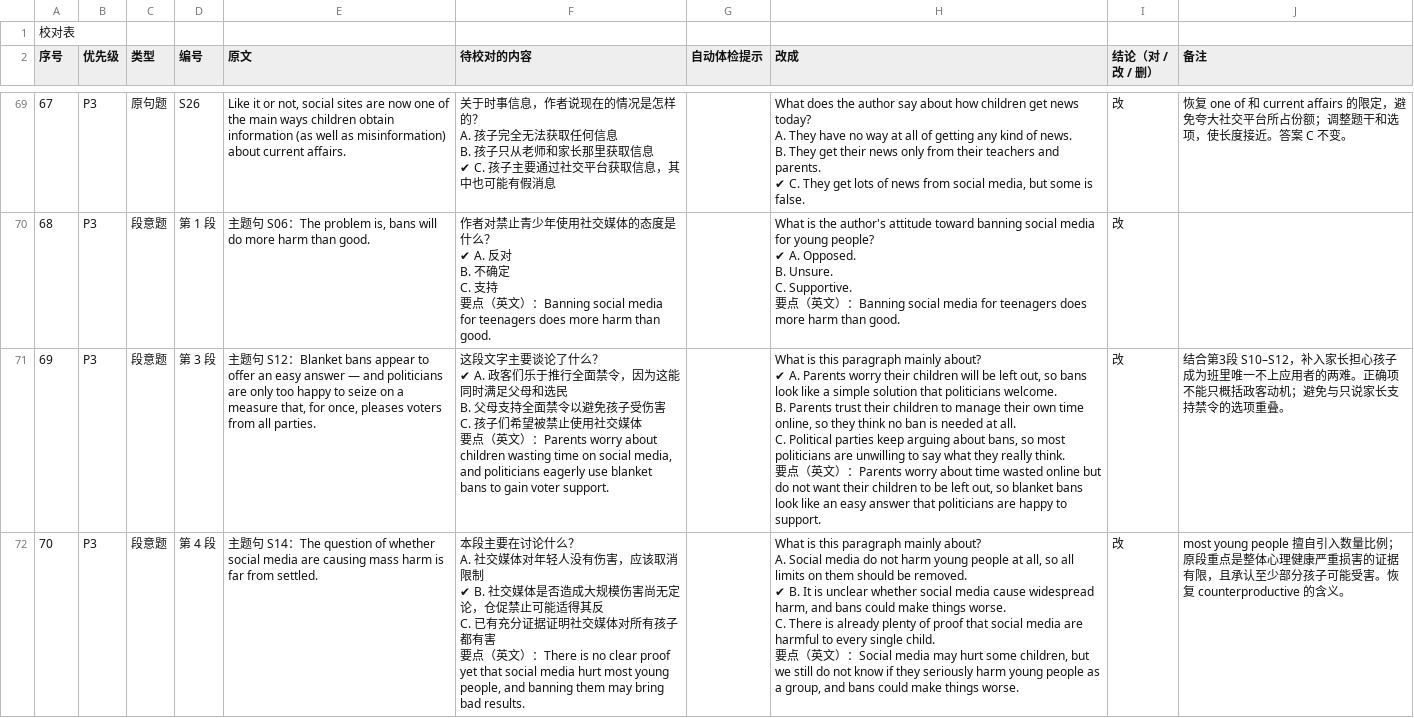
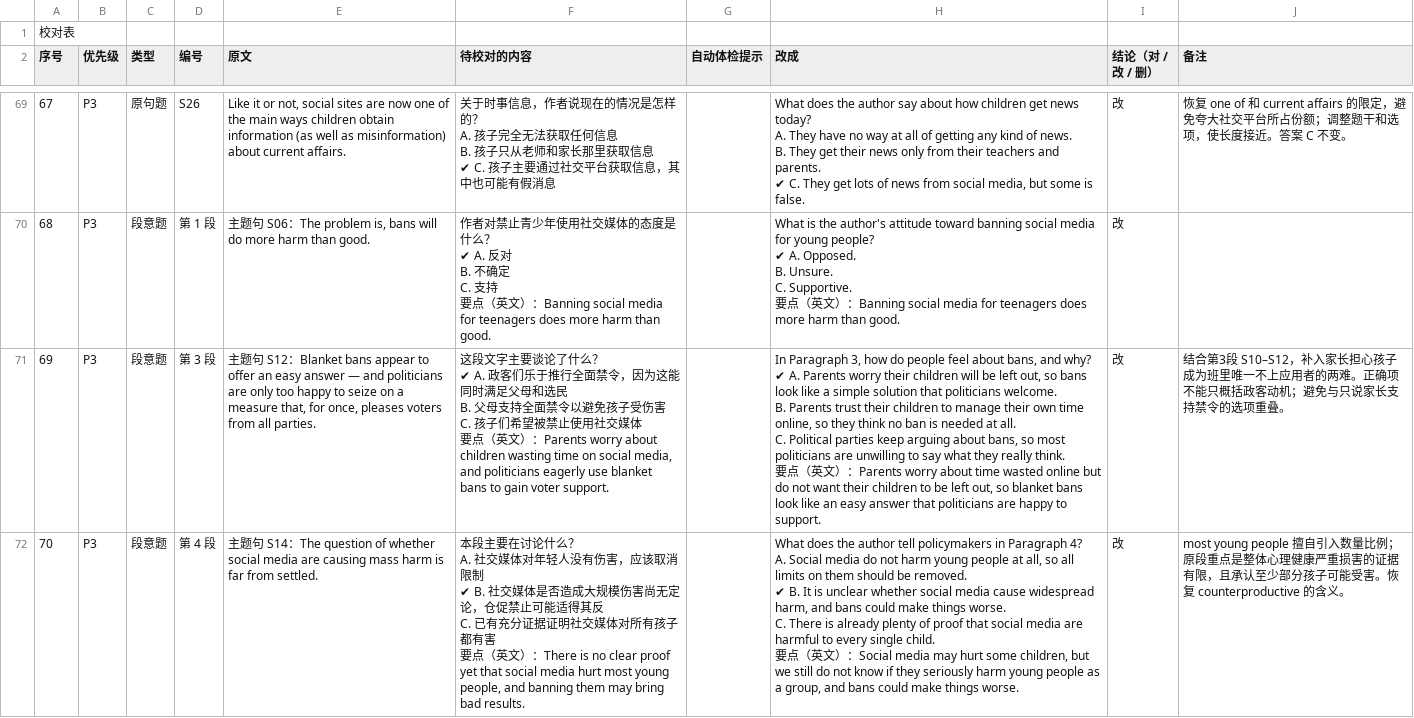
Before and after one commit to Kevinnb66699/2026XJ-Hackathon, a CSV file: docs/校对表-定稿.csv, drawn as a sheet; only a part is shown, gaps mark what is left out; ↵ is a line break in a cell; the diff covers the shown part only; the diff names each change by its address in the sheet, - before the commit and + after, or states it on an @@ line.

```diff
--- a/docs/校对表-定稿.csv
+++ b/docs/校对表-定稿.csv
-H71 (改成): What is this paragraph mainly about? ↵ ✔ A.…
+H71 (改成): In Paragraph 3, how do people feel about bans, and why? ↵ ✔ A.…
-H72 (改成): What is this paragraph mainly about? ↵ A. Social…
+H72 (改成): What does the author tell policymakers in Paragraph 4? ↵ A. Social…
```
Also changed, not shown: 3 edited cells elsewhere in this file, 6 other files.
